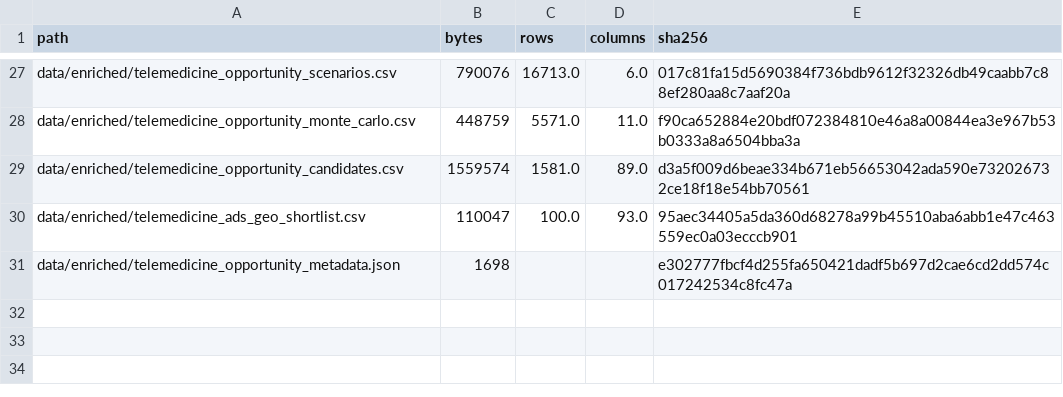
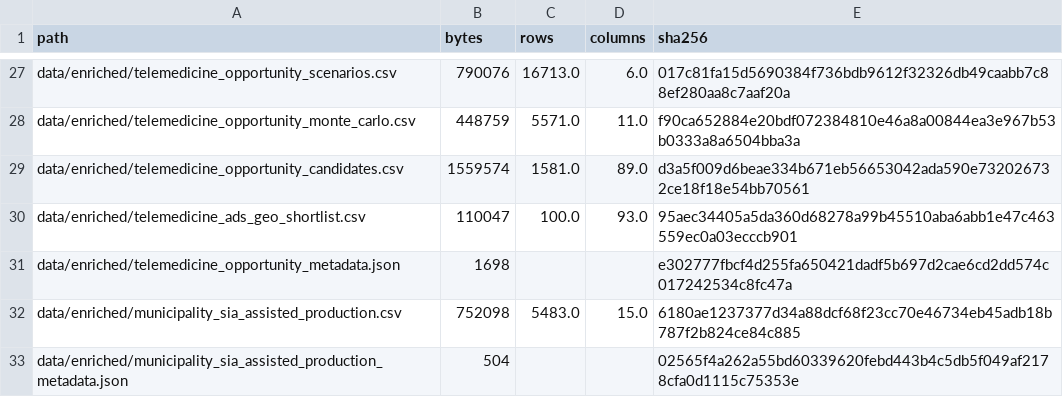
Before and after one commit to luandarod/luandarodrigues, a CSV file: projects/ubs-healthcare-mapping/data/data_lineage_manifest.csv, drawn as a sheet; only a part is shown, gaps mark what is left out.

Commit message:
feat: aggregate municipal SIA production evidence
Summarize the existing three-competence PA snapshot by municipality, distinguish total outpatient procedure volume from consultations, calculate reporting coverage only for the CNES/SIA intersection, and keep the proxy out of the opportunity score until SIGTAP filtering is implemented.

```diff
--- a/projects/ubs-healthcare-mapping/data/data_lineage_manifest.csv
+++ b/projects/ubs-healthcare-mapping/data/data_lineage_manifest.csv
@@ -31 +31,3 @@ data/enriched/telemedicine_ads_geo_shortlist.csv,110047,100.0,93.0,95aec34405a5d
 data/enriched/telemedicine_opportunity_metadata.json,1698,,,e302777fbcf4d255fa650421dadf5b697d2cae6cd2dd574c017242534c8fc47a
+data/enriched/municipality_sia_assisted_production.csv,752098,5483.0,15.0,6180ae1237377d34a88dcf68f23cc70e46734eb45adb18b787f2b824ce84c885
+data/enriched/municipality_sia_assisted_production_metadata.json,504,,,02565f4a262a55bd60339620febd443b4c5db5f049af2178cfa0d1115c75353e
```
Also changed, not shown: 6 other files.
